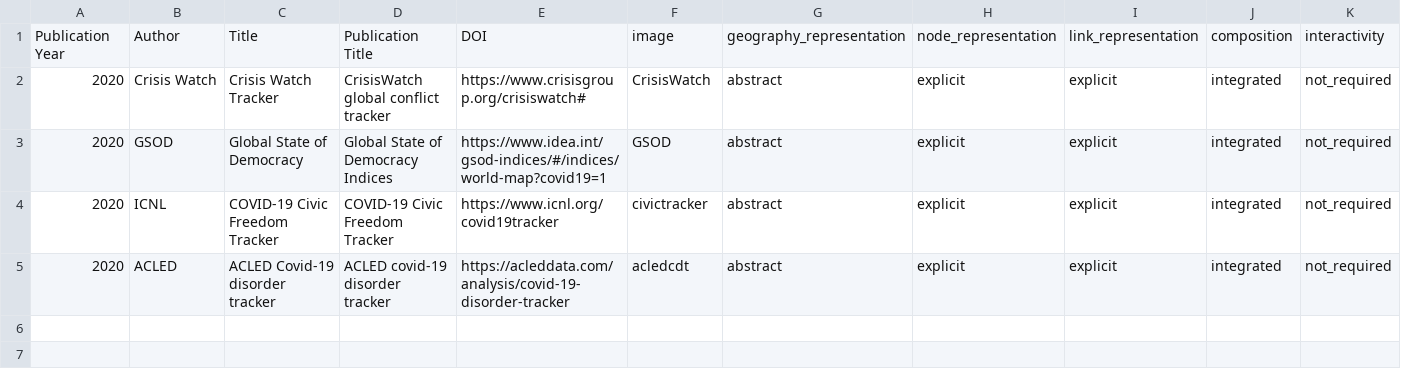
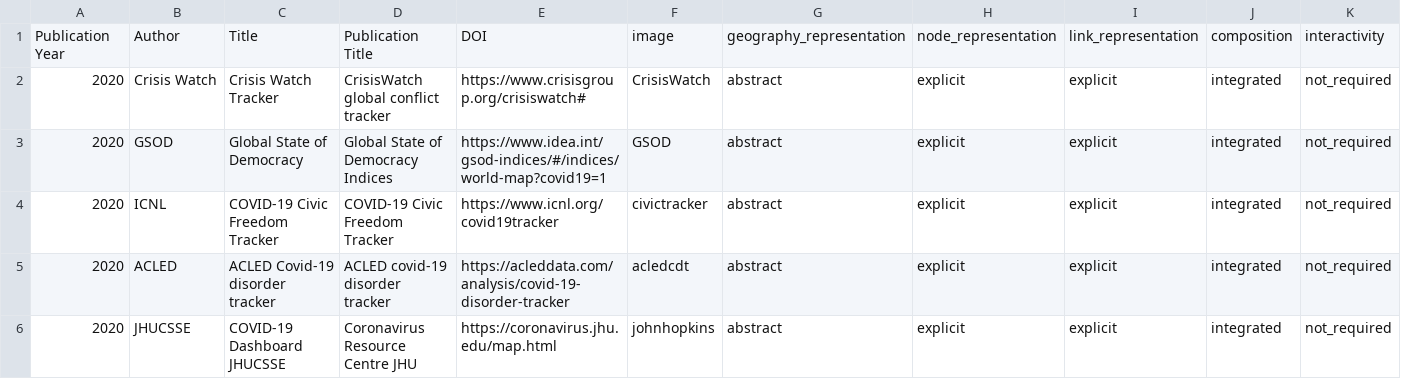
Before and after one commit to dbhatedin/CuratedTrackersLibrary, a CSV file: trackersdata.csv, drawn as a sheet; only a part is shown; rows hold the shown columns only; the diff names each change by its address in the sheet, - before the commit and + after, or states it on an @@ line.

Commit message:
Update trackersdata.csv

```diff
--- a/trackersdata.csv
+++ b/trackersdata.csv
+row 6: 2020 | JHUCSSE | COVID-19 Dashboard JHUCSSE | Coronavirus Resource Centre JHU | https://coronavirus.jhu.edu/map.html | johnhopkins | abstract | explicit | explicit | integrated | not_required
```
